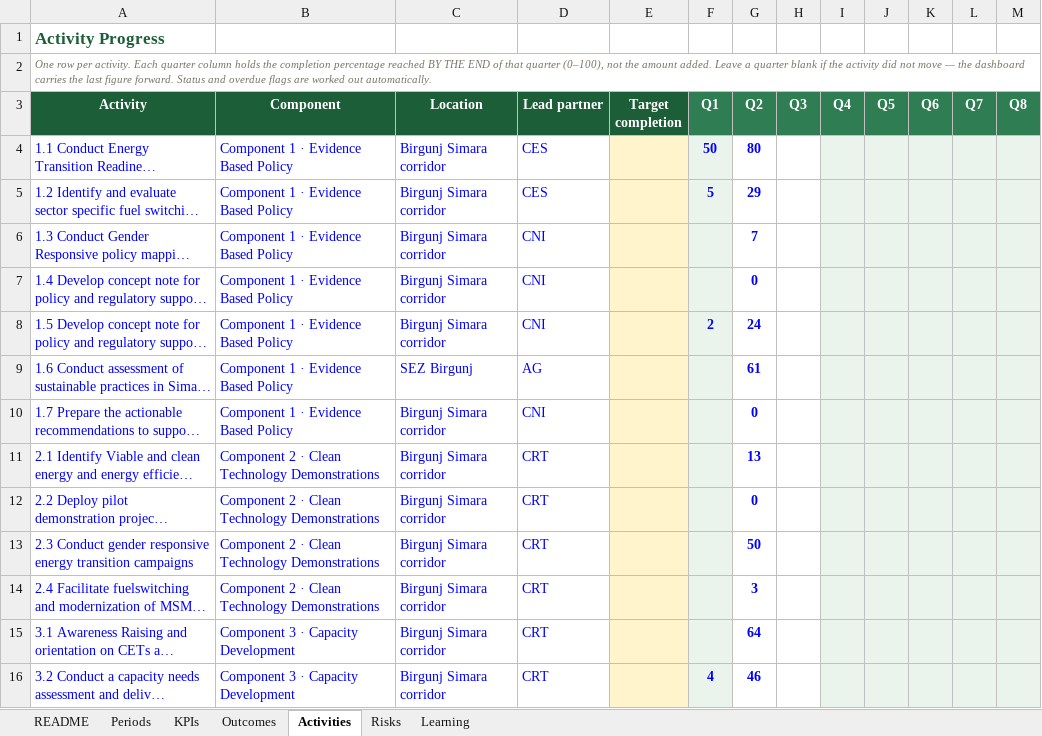
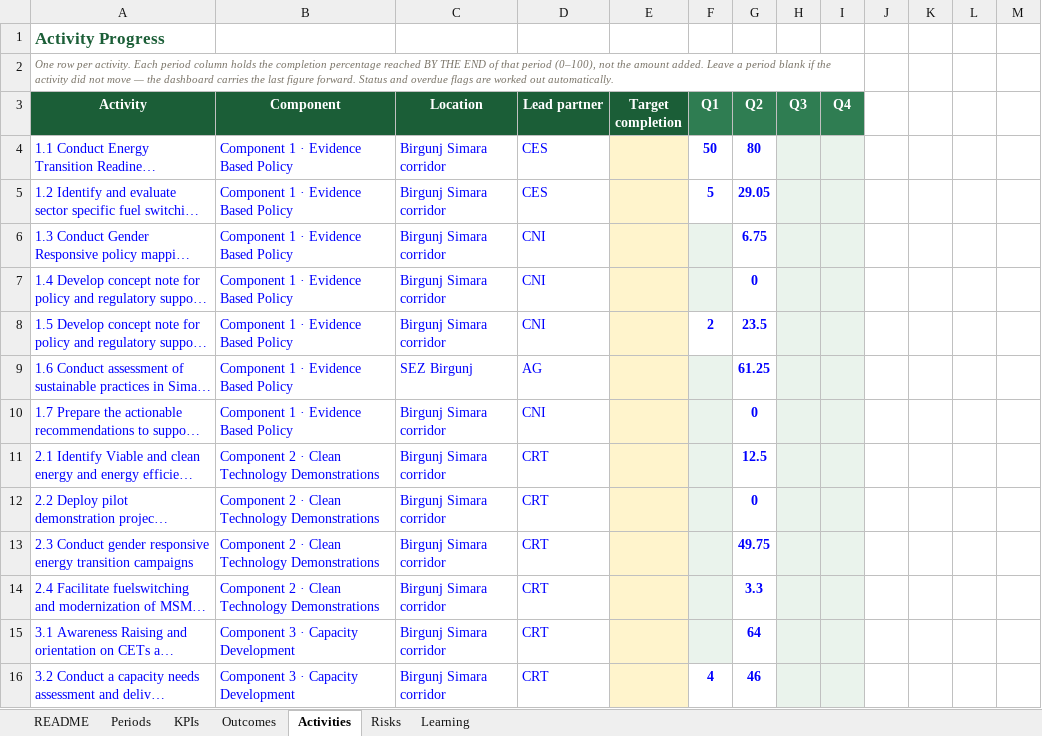
Before and after one commit to bhusalgeneralstores-wq/My_file, an Excel workbook: data.xlsx, sheet Activities, drawn as a sheet; only a part is shown; long unchanged cells end in …; values as stored, in another font and other column widths than the file's, no borders; the diff covers the shown part only; the diff names each change by its address in the sheet, - before the commit and + after, or states it on an @@ line.

```diff
--- a/data.xlsx (sheet Activities)
+++ b/data.xlsx (sheet Activities)
-A2 (Activity): …activity. Each quarter column holds the completion percentage reached BY THE END of that quarter (0–100), not the amount added. Leave a quarter blank if…
+A2 (Activity): …activity. Each period column holds the completion percentage reached BY THE END of that period (0–100), not the amount added. Leave a period blank if…
-A2:M2 merged
+A2:I2 merged
-J3: Q5
+J3: (empty)
-J3:M3 fill: #2F7D52
+J3:M3 fill: none
-K3: Q6
+K3: (empty)
-L3: Q7
+L3: (empty)
-M3: Q8
+M3: (empty)
-F4:F5 fill: #EAF3EC
+F4:F5 fill: none
-H4:H16 fill: none
+H4:H16 fill: #EAF3EC
-J4:M16 fill: #EAF3EC
+J4:M16 fill: none
-G5 (Q2): 29
+G5 (Q2): 29.05
-G6 (Q2): 7
+G6 (Q2): 6.75
-F8 fill: #EAF3EC
+F8 fill: none
-G8 (Q2): 24
+G8 (Q2): 23.5
-G9 (Q2): 61
+G9 (Q2): 61.25
-G11 (Q2): 13
+G11 (Q2): 12.5
-G13 (Q2): 50
+G13 (Q2): 49.75
-G14 (Q2): 3
+G14 (Q2): 3.3
-F16 fill: #EAF3EC
+F16 fill: none
```
Also changed, not shown: 3 edited cells and cell formats elsewhere in this sheet, sheet README, sheet Outcomes, sheet Learning, sheet Risks, sheet KPIs, sheet Periods, 1 other file.
